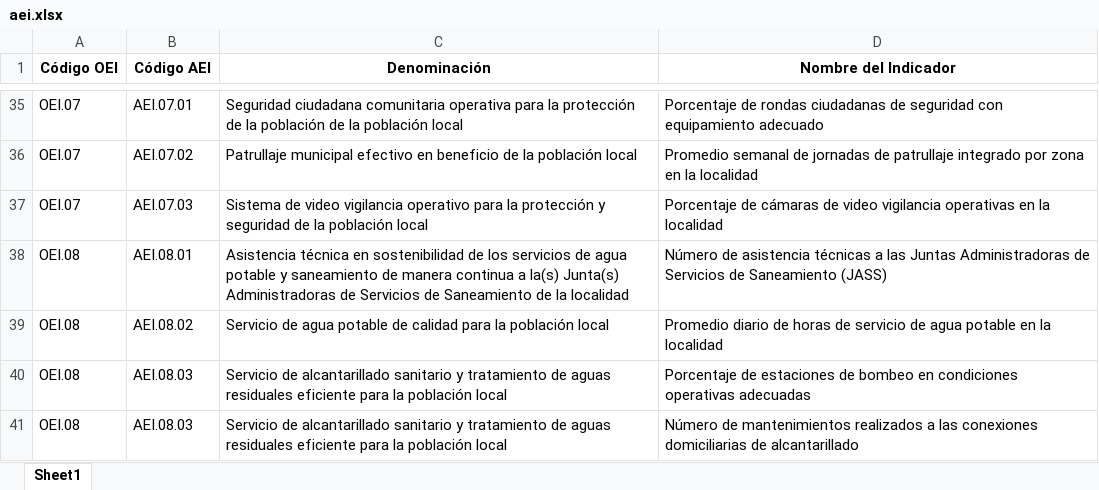
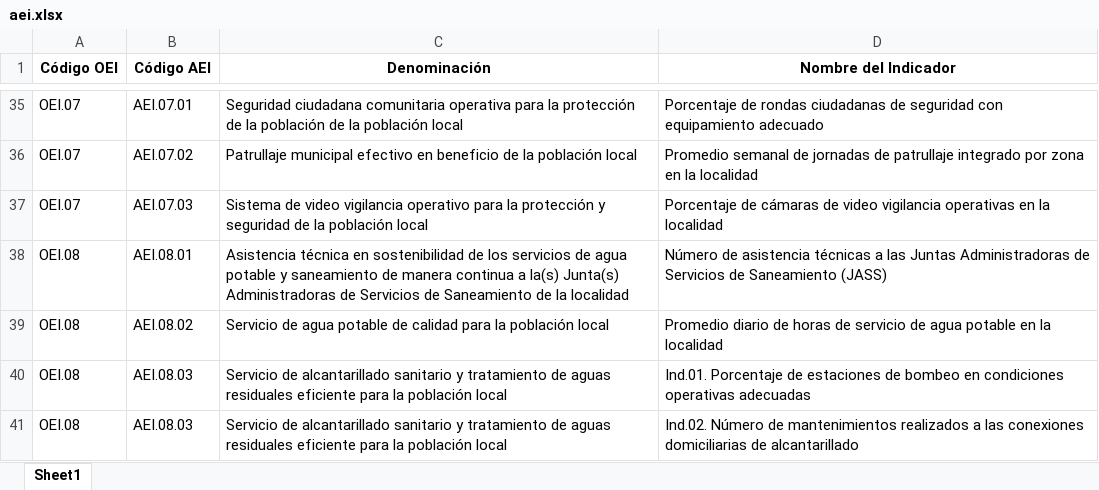
Before and after one commit to julioosmen/PEI_GL_generador, an Excel workbook: data/aei.xlsx, sheet Sheet1, drawn as a sheet; only a part is shown, gaps mark what is left out; values as stored, in another font and other column widths than the file's, no borders; the diff covers the shown part only; the diff names each change by its address in the sheet, - before the commit and + after, or states it on an @@ line.

```diff
--- a/data/aei.xlsx (sheet Sheet1)
+++ b/data/aei.xlsx (sheet Sheet1)
-D40 (Nombre del Indicador): Porcentaje de…
+D40 (Nombre del Indicador): Ind.01. Porcentaje de…
-D41 (Nombre del Indicador): Número de…
+D41 (Nombre del Indicador): Ind.02. Número de…
```
Also changed, not shown: 8 edited cells elsewhere in this sheet, data/vinculacion_pgg.xlsx, 1 other file.
